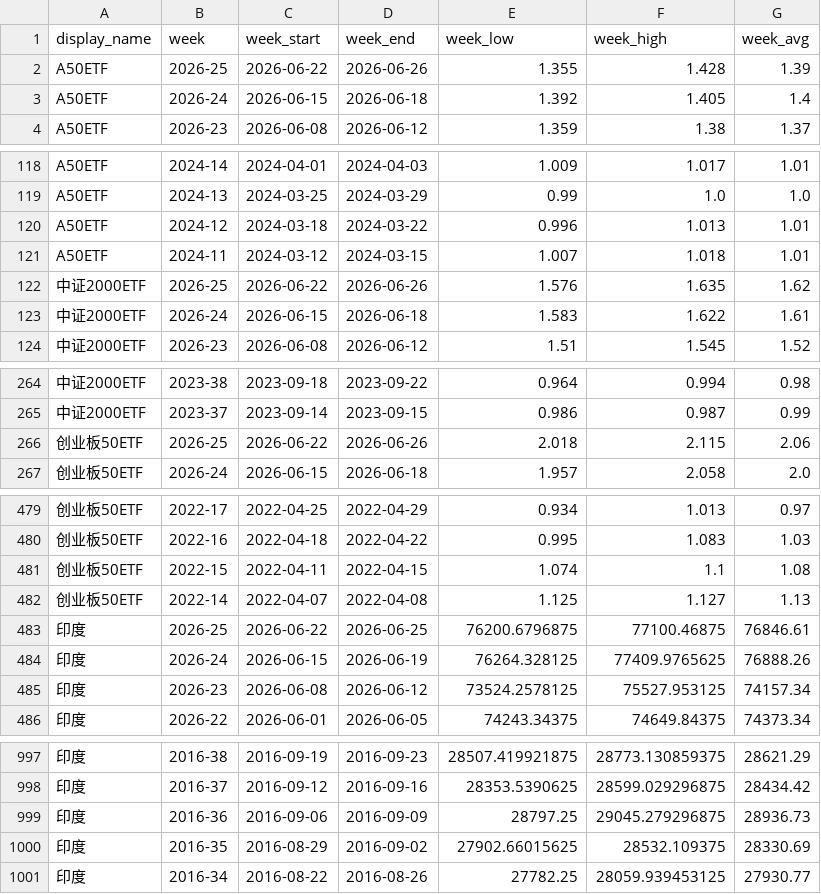
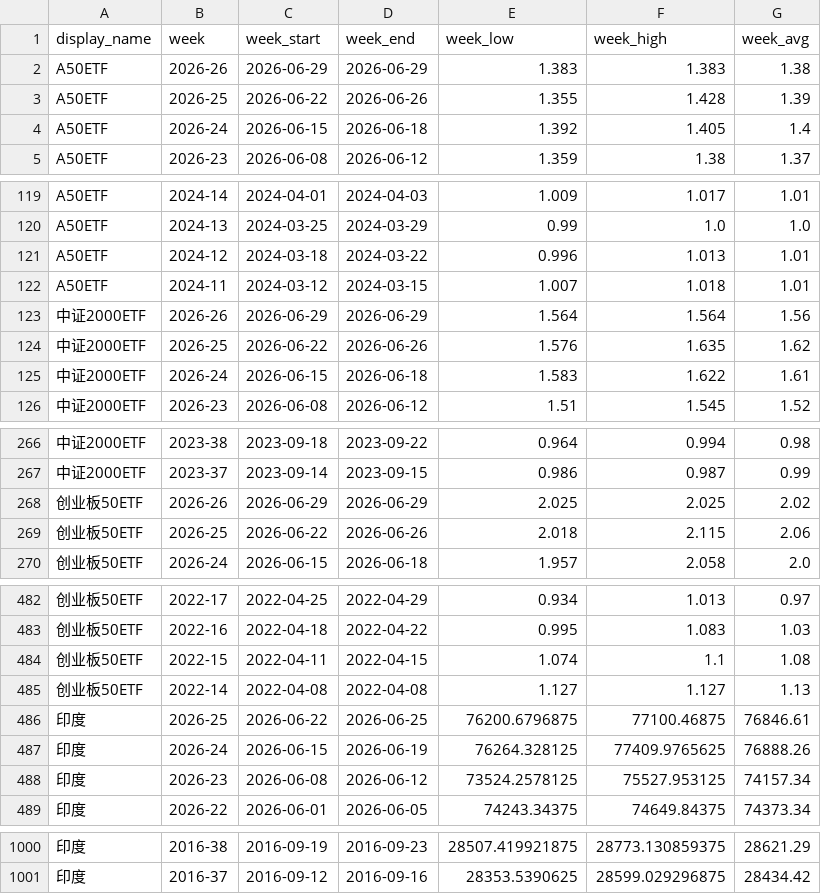
Before and after one commit to cc1024/market-data, a CSV file: data/weekly_summary.csv, drawn as a sheet; only a part is shown, gaps mark what is left out.

```diff
--- a/data/weekly_summary.csv
+++ b/data/weekly_summary.csv
@@ -1,2 +1,3 @@
 display_name,week,week_start,week_end,week_low,week_high,week_avg
+A50ETF,2026-26,2026-06-29,2026-06-29,1.383,1.383,1.38
 A50ETF,2026-25,2026-06-22,2026-06-26,1.355,1.428,1.39
@@ -121,2 +122,3 @@ A50ETF,2024-12,2024-03-18,2024-03-22,0.996,1.013,1.01
 A50ETF,2024-11,2024-03-12,2024-03-15,1.007,1.018,1.01
+中证2000ETF,2026-26,2026-06-29,2026-06-29,1.564,1.564,1.56
 中证2000ETF,2026-25,2026-06-22,2026-06-26,1.576,1.635,1.62
@@ -265,2 +267,3 @@ A50ETF,2024-11,2024-03-12,2024-03-15,1.007,1.018,1.01
 中证2000ETF,2023-37,2023-09-14,2023-09-15,0.986,0.987,0.99
+创业板50ETF,2026-26,2026-06-29,2026-06-29,2.025,2.025,2.02
 创业板50ETF,2026-25,2026-06-22,2026-06-26,2.018,2.115,2.06
@@ -481,3 +484,3 @@ A50ETF,2024-11,2024-03-12,2024-03-15,1.007,1.018,1.01
 创业板50ETF,2022-15,2022-04-11,2022-04-15,1.074,1.1,1.08
-创业板50ETF,2022-14,2022-04-07,2022-04-08,1.125,1.127,1.13
+创业板50ETF,2022-14,2022-04-08,2022-04-08,1.127,1.127,1.13
 印度,2026-25,2026-06-22,2026-06-25,76200.6796875,77100.46875,76846.61
@@ -998,4 +1001 @@ A50ETF,2024-11,2024-03-12,2024-03-15,1.007,1.018,1.01
 印度,2016-37,2016-09-12,2016-09-16,28353.5390625,28599.029296875,28434.42
-印度,2016-36,2016-09-06,2016-09-09,28797.25,29045.279296875,28936.73
-印度,2016-35,2016-08-29,2016-09-02,27902.66015625,28532.109375,28330.69
-印度,2016-34,2016-08-22,2016-08-26,27782.25,28059.939453125,27930.77
```
Also changed, not shown: data/latest_prices.csv, data/latest_prices_display.csv, 10 other files.
